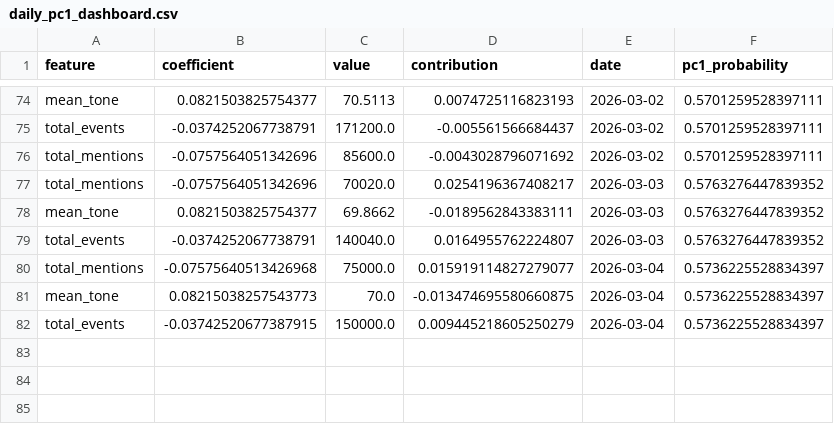
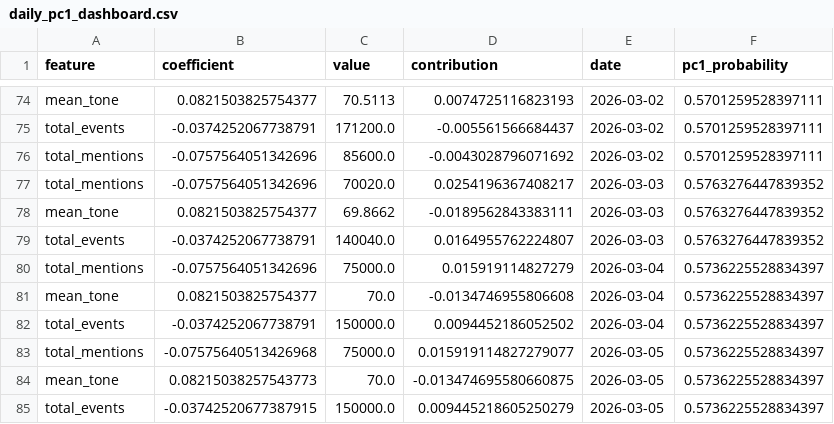
Before and after one commit to Jay-salot-2210/Modeling-Systematic-Market-Risk-via-Principal-Component-Analysis-and-Macroeconomic-News, a CSV file: data/daily_pc1_dashboard.csv, drawn as a sheet; only a part is shown, gaps mark what is left out.

```diff
--- a/data/daily_pc1_dashboard.csv
+++ b/data/daily_pc1_dashboard.csv
@@ -79,4 +79,7 @@ mean_tone,0.0821503825754377,69.8662,-0.0189562843383111,2026-03-03,0.5763276447
 total_events,-0.0374252067738791,140040.0,0.0164955762224807,2026-03-03,0.5763276447839352
-total_mentions,-0.07575640513426968,75000.0,0.015919114827279077,2026-03-04,0.5736225528834397
-mean_tone,0.08215038257543773,70.0,-0.013474695580660875,2026-03-04,0.5736225528834397
-total_events,-0.03742520677387915,150000.0,0.009445218605250279,2026-03-04,0.5736225528834397
+total_mentions,-0.0757564051342696,75000.0,0.015919114827279,2026-03-04,0.5736225528834397
+mean_tone,0.0821503825754377,70.0,-0.0134746955806608,2026-03-04,0.5736225528834397
+total_events,-0.0374252067738791,150000.0,0.0094452186052502,2026-03-04,0.5736225528834397
+total_mentions,-0.07575640513426968,75000.0,0.015919114827279077,2026-03-05,0.5736225528834397
+mean_tone,0.08215038257543773,70.0,-0.013474695580660875,2026-03-05,0.5736225528834397
+total_events,-0.03742520677387915,150000.0,0.009445218605250279,2026-03-05,0.5736225528834397
```
